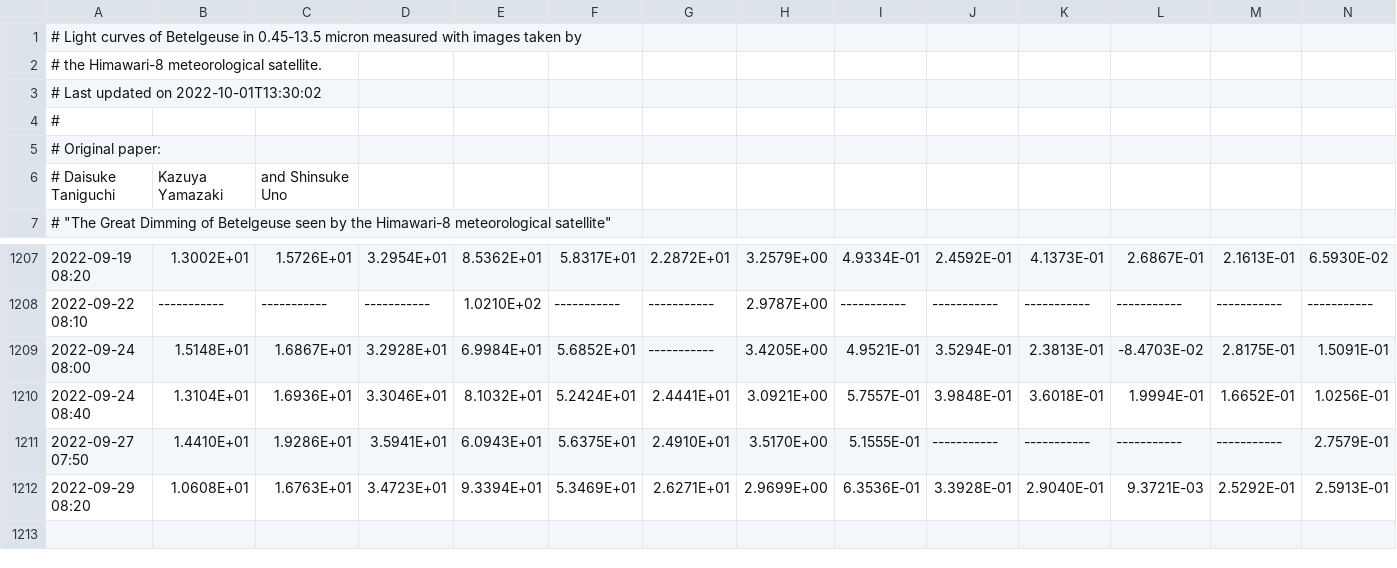
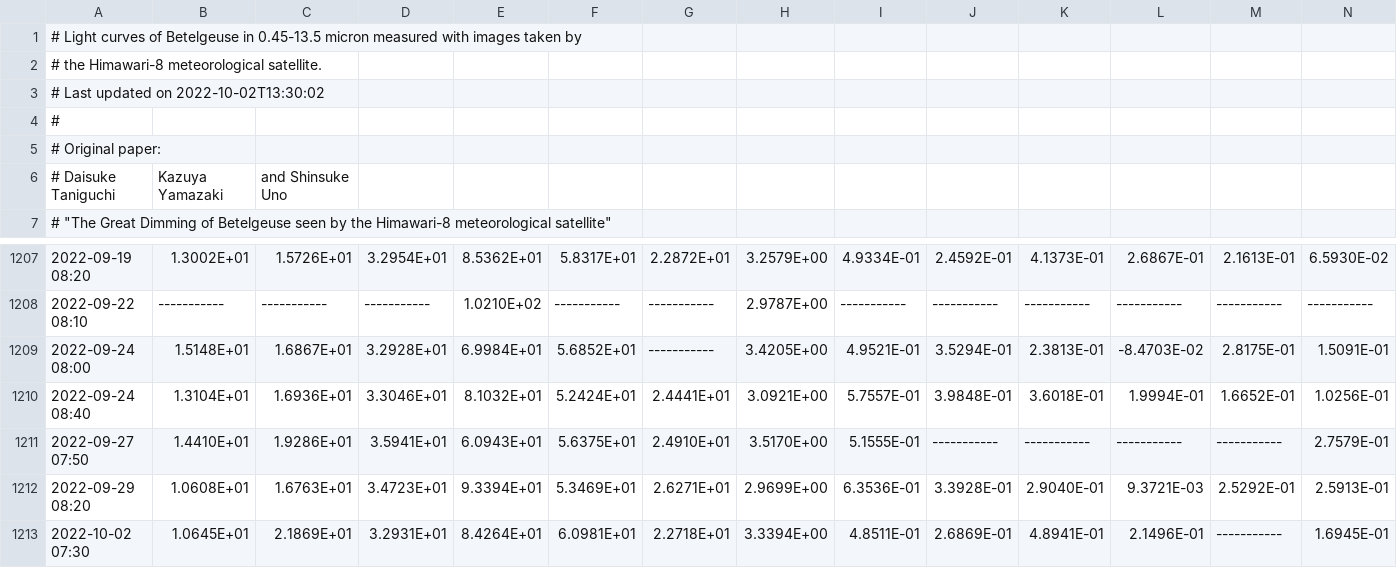
Before and after one commit to D-Taniguchi-Astro/Data_Himawari, a CSV file: Himawari_Betelgeuse_catalog.csv, drawn as a sheet; only a part is shown, gaps mark what is left out; rows hold the shown columns only; the diff names each change by its address in the sheet, - before the commit and + after, or states it on an @@ line.

Commit message:
Himawari photometry on 20221002

```diff
--- a/Himawari_Betelgeuse_catalog.csv
+++ b/Himawari_Betelgeuse_catalog.csv
-A3: # Last updated on 2022-10-01T13:30:02
+A3: # Last updated on 2022-10-02T13:30:02
+row 1213: 2022-10-02 07:30 | 1.0645E+01 | 2.1869E+01 | 3.2931E+01 | 8.4264E+01 | 6.0981E+01 | 2.2718E+01 | 3.3394E+00 | 4.8511E-01 | 2.6869E-01 | 4.8941E-01 | 2.1496E-01 | ----------- | 1.6945E-01
```
Also changed, not shown: Himawari_Betelgeuse_catalog_ABmag.csv, 5 other files.
